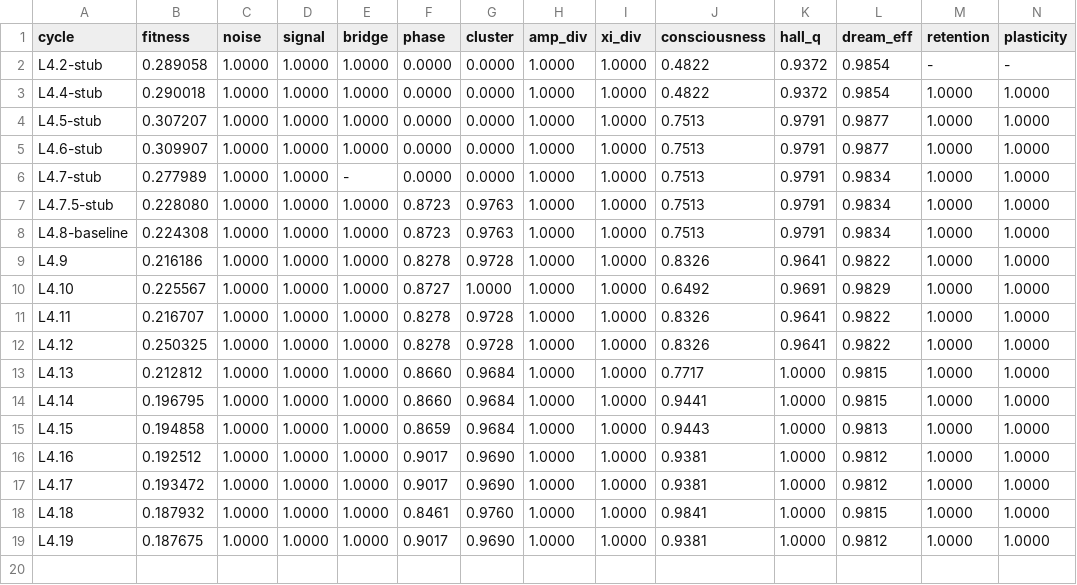
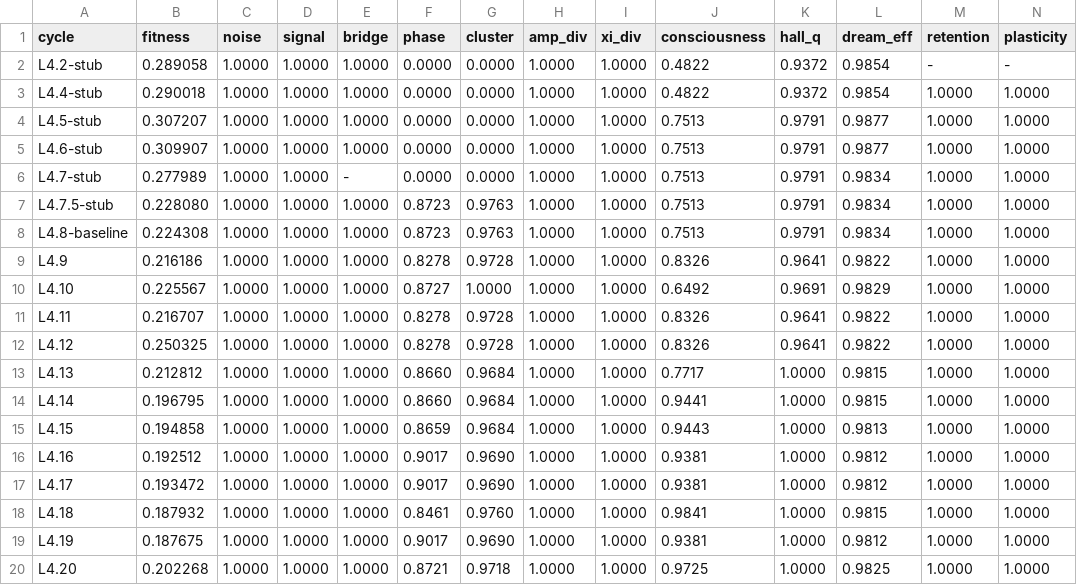
Before and after one commit to NickFlach/kannaka-memory, a TSV file: experiments/results-L4.tsv, drawn as a sheet; only a part is shown; rows hold the shown columns only; the diff names each change by its address in the sheet, - before the commit and + after, or states it on an @@ line.

Commit message:
L4.20 reverted: phase_spread 0.25->0.30 crashes adv_resistance
10-run avg session-baseline 0.18666 -> 0.20227 (+0.01561, 12.8x std).
phase_coherence 0.9017 -> 0.8721 (-0.030, opposite of prediction -> REVERT).
adv_resistance 0.9525 -> 0.5243 (-0.428, crashed).

Notable positive collateral:
- chain_fidelity 0.7551 -> 0.9379 (+0.183)
- consciousness 0.9381 -> 0.9725 (+0.034)
- encoding_entropy 0.0213 -> 0.0214 (FIRST ever non-zero movement)

phase_spread reaches the encoder-layer xi distribution (confirmed by the
encoding_entropy LSB move) but the adversarial pass is hyper-sensitive to
its change. Structural issue: adv_resistance weight(0.10) * its fragility
is the real problem, not phase_spread itself.

```diff
--- a/experiments/results-L4.tsv
+++ b/experiments/results-L4.tsv
+row 20: L4.20 | 0.202268 | 1.0000 | 1.0000 | 1.0000 | 0.8721 | 0.9718 | 1.0000 | 1.0000 | 0.9725 | 1.0000 | 0.9825 | 1.0000 | 1.0000
```
